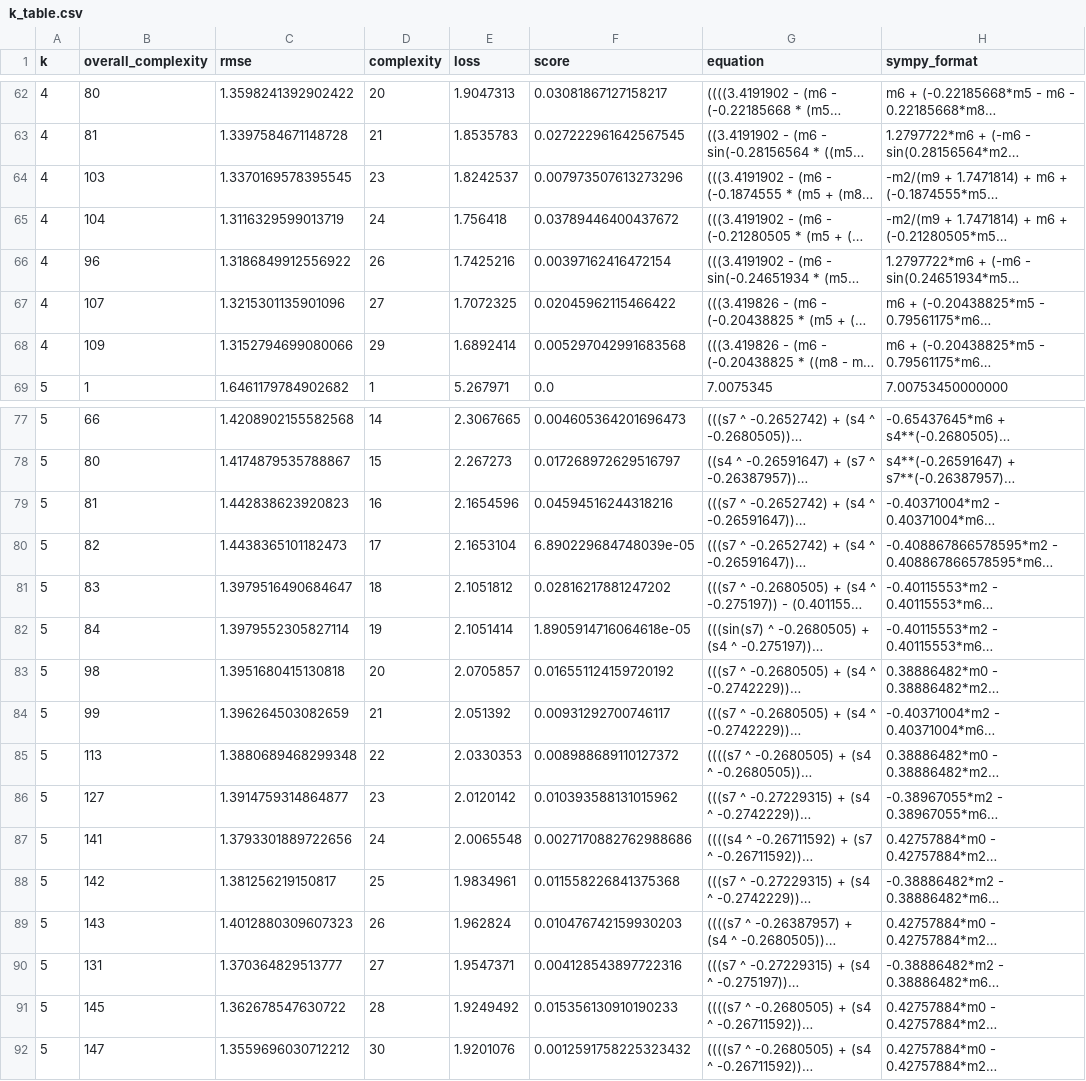
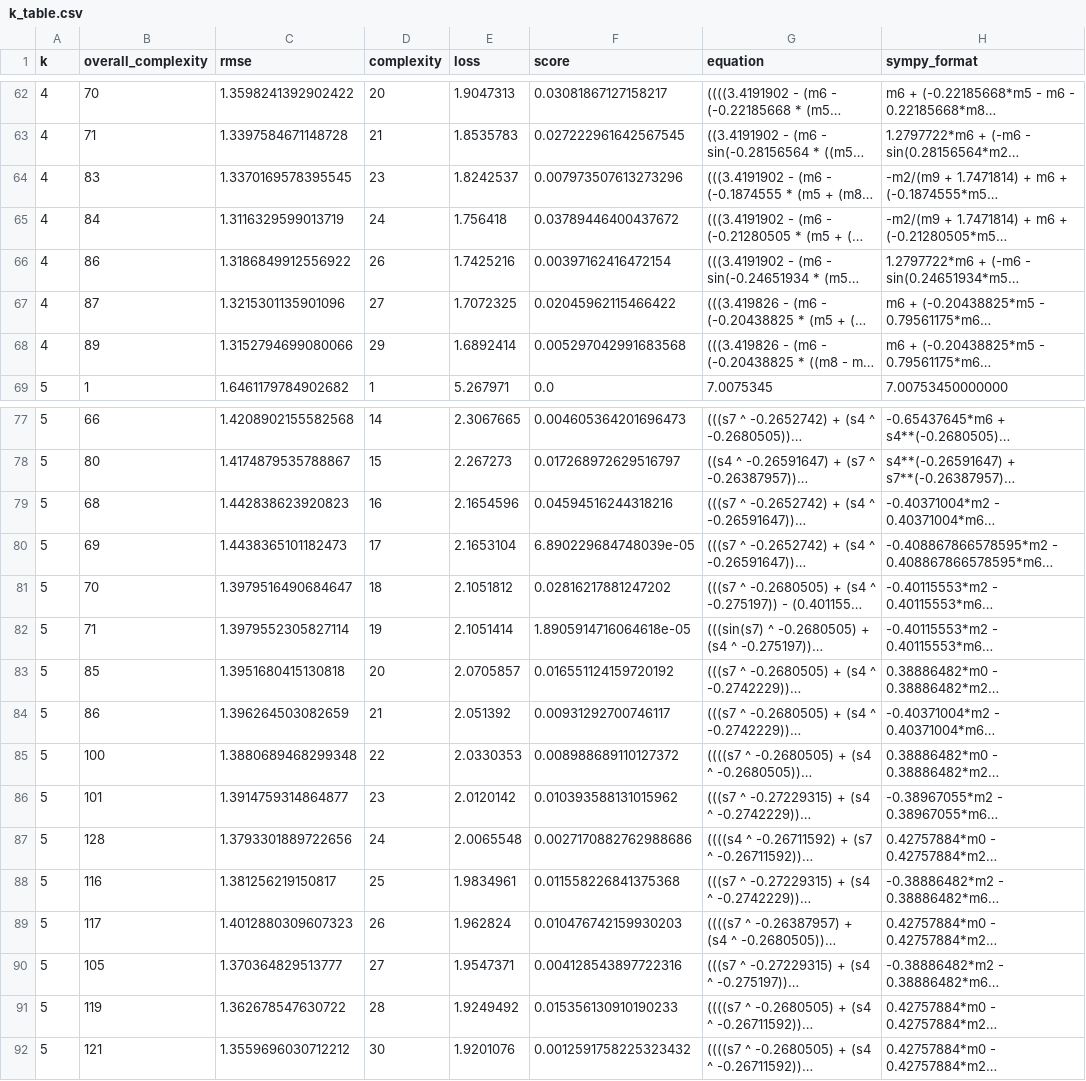
Before and after one commit to simonalford42/bnn_chaos_model, a CSV file: k_table.csv, drawn as a sheet; only a part is shown, gaps mark what is left out; long unchanged cells end in …; the diff covers the shown part only; the diff names each change by its address in the sheet, - before the commit and + after, or states it on an @@ line.

```diff
--- a/k_table.csv
+++ b/k_table.csv
-B62 (overall_complexity): 80
+B62 (overall_complexity): 70
-B63 (overall_complexity): 81
+B63 (overall_complexity): 71
-B64 (overall_complexity): 103
+B64 (overall_complexity): 83
-B65 (overall_complexity): 104
+B65 (overall_complexity): 84
-B66 (overall_complexity): 96
+B66 (overall_complexity): 86
-B67 (overall_complexity): 107
+B67 (overall_complexity): 87
-B68 (overall_complexity): 109
+B68 (overall_complexity): 89
-B79 (overall_complexity): 81
+B79 (overall_complexity): 68
-B80 (overall_complexity): 82
+B80 (overall_complexity): 69
-B81 (overall_complexity): 83
+B81 (overall_complexity): 70
-B82 (overall_complexity): 84
+B82 (overall_complexity): 71
-B83 (overall_complexity): 98
+B83 (overall_complexity): 85
-B84 (overall_complexity): 99
+B84 (overall_complexity): 86
-B85 (overall_complexity): 113
+B85 (overall_complexity): 100
-B86 (overall_complexity): 127
+B86 (overall_complexity): 101
-B87 (overall_complexity): 141
+B87 (overall_complexity): 128
-B88 (overall_complexity): 142
+B88 (overall_complexity): 116
-B89 (overall_complexity): 143
+B89 (overall_complexity): 117
-B90 (overall_complexity): 131
+B90 (overall_complexity): 105
-B91 (overall_complexity): 145
+B91 (overall_complexity): 119
-B92 (overall_complexity): 147
+B92 (overall_complexity): 121
```
Also changed, not shown: 20 edited cells elsewhere in this file, 14 other files.
